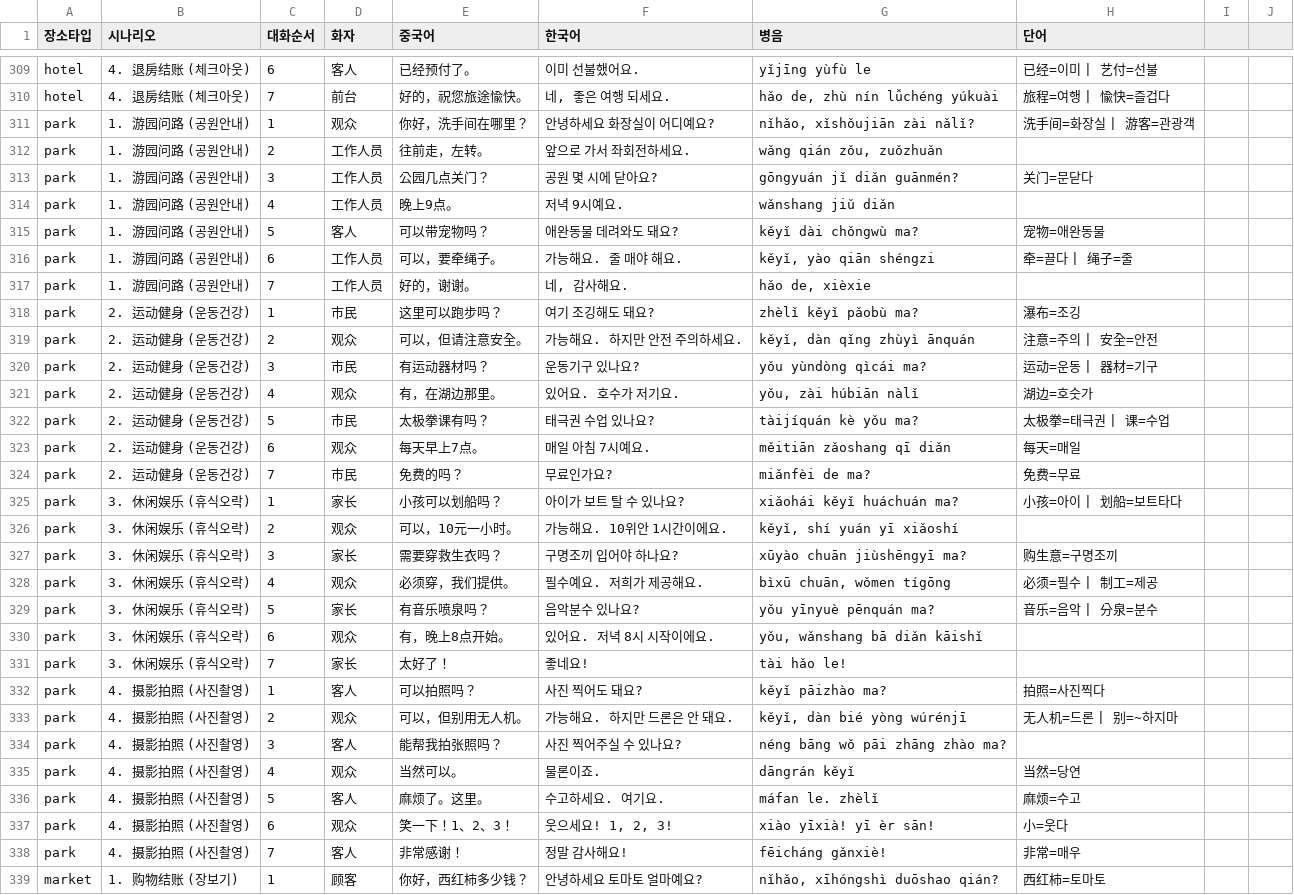
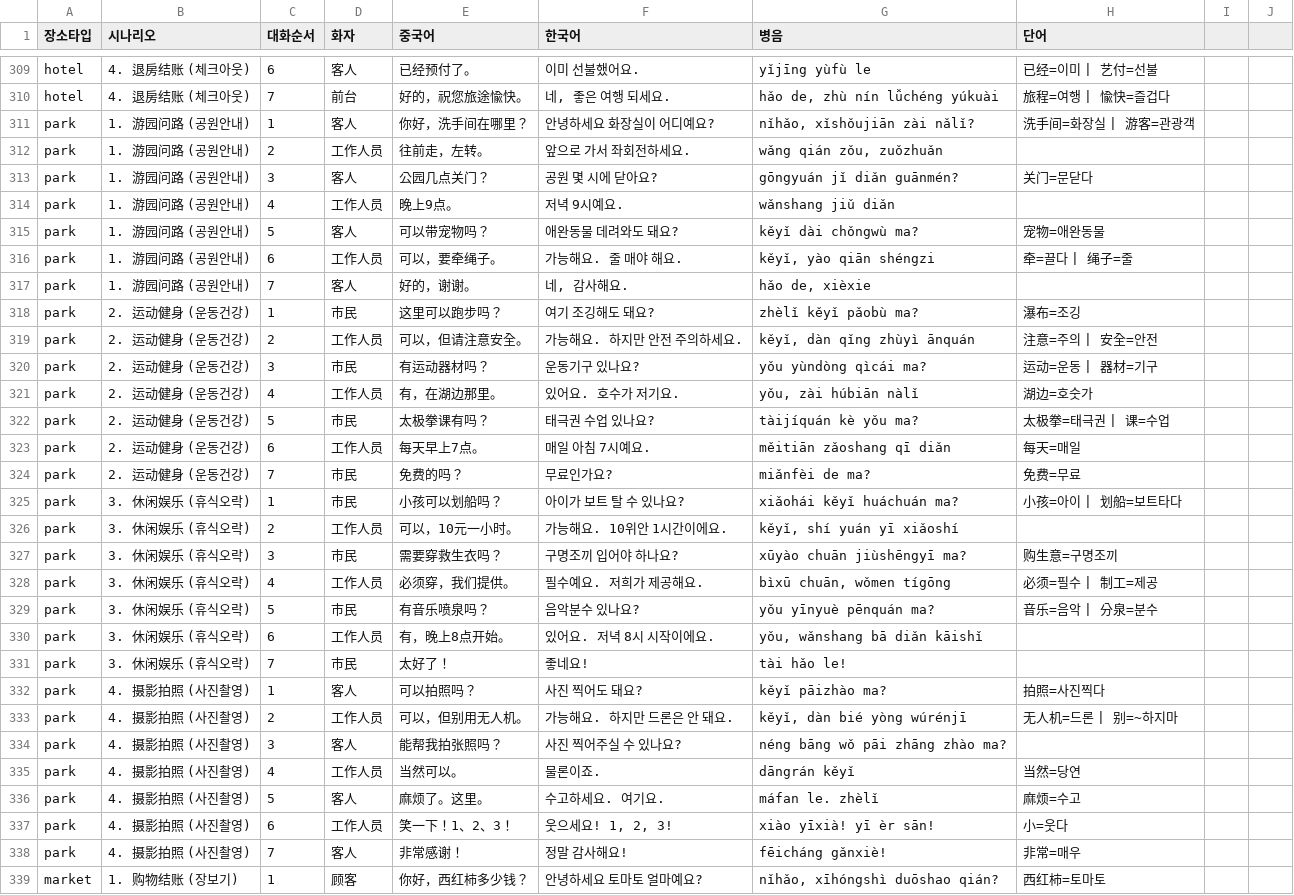
Before and after one commit to hijhkim-lang/navitalk, a CSV file: dialogues.csv, drawn as a sheet; only a part is shown, gaps mark what is left out; the diff covers the shown part only.

```diff
--- a/dialogues.csv
+++ b/dialogues.csv
@@ -310,5 +310,5 @@ hotel,4. 退房结账 (체크아웃),6,客人,已经预付了。,이미 선불
 hotel,4. 退房结账 (체크아웃),7,前台,好的，祝您旅途愉快。,"네, 좋은 여행 되세요.","hǎo de, zhù nín lǚchéng yúkuài",旅程=여행 | 愉快=즐겁다,,
-park,1. 游园问路 (공원안내),1,观众,你好，洗手间在哪里？,안녕하세요 화장실이 어디예요?,"nǐhǎo, xǐshǒujiān zài nǎlǐ?",洗手间=화장실 | 游客=관광객,,
+park,1. 游园问路 (공원안내),1,客人,你好，洗手间在哪里？,안녕하세요 화장실이 어디예요?,"nǐhǎo, xǐshǒujiān zài nǎlǐ?",洗手间=화장실 | 游客=관광객,,
 park,1. 游园问路 (공원안내),2,工作人员,往前走，左转。,앞으로 가서 좌회전하세요.,"wǎng qián zǒu, zuǒzhuǎn",,,
-park,1. 游园问路 (공원안내),3,工作人员,公园几点关门？,공원 몇 시에 닫아요?,gōngyuán jǐ diǎn guānmén?,关门=문닫다,,
+park,1. 游园问路 (공원안내),3,客人,公园几点关门？,공원 몇 시에 닫아요?,gōngyuán jǐ diǎn guānmén?,关门=문닫다,,
 park,1. 游园问路 (공원안내),4,工作人员,晚上9点。,저녁 9시예요.,wǎnshang jiǔ diǎn,,,
@@ -316,23 +316,23 @@ park,1. 游园问路 (공원안내),5,客人,可以带宠物吗？,애완동물
 park,1. 游园问路 (공원안내),6,工作人员,可以，要牵绳子。,가능해요. 줄 매야 해요.,"kěyǐ, yào qiān shéngzi",牵=끌다 | 绳子=줄,,
-park,1. 游园问路 (공원안내),7,工作人员,好的，谢谢。,"네, 감사해요.","hǎo de, xièxie",,,
+park,1. 游园问路 (공원안내),7,客人,好的，谢谢。,"네, 감사해요.","hǎo de, xièxie",,,
 park,2. 运动健身 (운동건강),1,市民,这里可以跑步吗？,여기 조깅해도 돼요?,zhèlǐ kěyǐ pǎobù ma?,瀑布=조깅,,
-park,2. 运动健身 (운동건강),2,观众,可以，但请注意安全。,가능해요. 하지만 안전 주의하세요.,"kěyǐ, dàn qǐng zhùyì ānquán",注意=주의 | 安全=안전,,
+park,2. 运动健身 (운동건강),2,工作人员,可以，但请注意安全。,가능해요. 하지만 안전 주의하세요.,"kěyǐ, dàn qǐng zhùyì ānquán",注意=주의 | 安全=안전,,
 park,2. 运动健身 (운동건강),3,市民,有运动器材吗？,운동기구 있나요?,yǒu yùndòng qìcái ma?,运动=운동 | 器材=기구,,
-park,2. 运动健身 (운동건강),4,观众,有，在湖边那里。,있어요. 호수가 저기요.,"yǒu, zài húbiān nàlǐ",湖边=호숫가,,
+park,2. 运动健身 (운동건강),4,工作人员,有，在湖边那里。,있어요. 호수가 저기요.,"yǒu, zài húbiān nàlǐ",湖边=호숫가,,
 park,2. 运动健身 (운동건강),5,市民,太极拳课有吗？,태극권 수업 있나요?,tàijíquán kè yǒu ma?,太极拳=태극권 | 课=수업,,
-park,2. 运动健身 (운동건강),6,观众,每天早上7点。,매일 아침 7시예요.,měitiān zǎoshang qī diǎn,每天=매일,,
+park,2. 运动健身 (운동건강),6,工作人员,每天早上7点。,매일 아침 7시예요.,měitiān zǎoshang qī diǎn,每天=매일,,
 park,2. 运动健身 (운동건강),7,市民,免费的吗？,무료인가요?,miǎnfèi de ma?,免费=무료,,
-park,3. 休闲娱乐 (휴식오락),1,家长,小孩可以划船吗？,아이가 보트 탈 수 있나요?,xiǎohái kěyǐ huáchuán ma?,小孩=아이 | 划船=보트타다,,
-park,3. 休闲娱乐 (휴식오락),2,观众,可以，10元一小时。,가능해요. 10위안 1시간이에요.,"kěyǐ, shí yuán yī xiǎoshí",,,
-park,3. 休闲娱乐 (휴식오락),3,家长,需要穿救生衣吗？,구명조끼 입어야 하나요?,xūyào chuān jiùshēngyī ma?,购生意=구명조끼,,
-park,3. 休闲娱乐 (휴식오락),4,观众,必须穿，我们提供。,필수예요. 저희가 제공해요.,"bìxū chuān, wǒmen tígōng",必须=필수 | 制工=제공,,
-park,3. 休闲娱乐 (휴식오락),5,家长,有音乐喷泉吗？,음악분수 있나요?,yǒu yīnyuè pēnquán ma?,音乐=음악 | 分泉=분수,,
-park,3. 休闲娱乐 (휴식오락),6,观众,有，晚上8点开始。,있어요. 저녁 8시 시작이에요.,"yǒu, wǎnshang bā diǎn kāishǐ",,,
-park,3. 休闲娱乐 (휴식오락),7,家长,太好了！,좋네요!,tài hǎo le!,,,
+park,3. 休闲娱乐 (휴식오락),1,市民,小孩可以划船吗？,아이가 보트 탈 수 있나요?,xiǎohái kěyǐ huáchuán ma?,小孩=아이 | 划船=보트타다,,
+park,3. 休闲娱乐 (휴식오락),2,工作人员,可以，10元一小时。,가능해요. 10위안 1시간이에요.,"kěyǐ, shí yuán yī xiǎoshí",,,
+park,3. 休闲娱乐 (휴식오락),3,市民,需要穿救生衣吗？,구명조끼 입어야 하나요?,xūyào chuān jiùshēngyī ma?,购生意=구명조끼,,
+park,3. 休闲娱乐 (휴식오락),4,工作人员,必须穿，我们提供。,필수예요. 저희가 제공해요.,"bìxū chuān, wǒmen tígōng",必须=필수 | 制工=제공,,
+park,3. 休闲娱乐 (휴식오락),5,市民,有音乐喷泉吗？,음악분수 있나요?,yǒu yīnyuè pēnquán ma?,音乐=음악 | 分泉=분수,,
+park,3. 休闲娱乐 (휴식오락),6,工作人员,有，晚上8点开始。,있어요. 저녁 8시 시작이에요.,"yǒu, wǎnshang bā diǎn kāishǐ",,,
+park,3. 休闲娱乐 (휴식오락),7,市民,太好了！,좋네요!,tài hǎo le!,,,
 park,4. 摄影拍照 (사진촬영),1,客人,可以拍照吗？,사진 찍어도 돼요?,kěyǐ pāizhào ma?,拍照=사진찍다,,
-park,4. 摄影拍照 (사진촬영),2,观众,可以，但别用无人机。,가능해요. 하지만 드론은 안 돼요.,"kěyǐ, dàn bié yòng wúrénjī",无人机=드론 | 别=~하지마,,
+park,4. 摄影拍照 (사진촬영),2,工作人员,可以，但别用无人机。,가능해요. 하지만 드론은 안 돼요.,"kěyǐ, dàn bié yòng wúrénjī",无人机=드론 | 别=~하지마,,
 park,4. 摄影拍照 (사진촬영),3,客人,能帮我拍张照吗？,사진 찍어주실 수 있나요?,néng bāng wǒ pāi zhāng zhào ma?,,,
-park,4. 摄影拍照 (사진촬영),4,观众,当然可以。,물론이죠.,dāngrán kěyǐ,当然=당연,,
+park,4. 摄影拍照 (사진촬영),4,工作人员,当然可以。,물론이죠.,dāngrán kěyǐ,当然=당연,,
 park,4. 摄影拍照 (사진촬영),5,客人,麻烦了。这里。,수고하세요. 여기요.,máfan le. zhèlǐ,麻烦=수고,,
-park,4. 摄影拍照 (사진촬영),6,观众,笑一下！1、2、3！,"웃으세요! 1, 2, 3!",xiào yīxià! yī èr sān!,小=웃다,,
+park,4. 摄影拍照 (사진촬영),6,工作人员,笑一下！1、2、3！,"웃으세요! 1, 2, 3!",xiào yīxià! yī èr sān!,小=웃다,,
 park,4. 摄影拍照 (사진촬영),7,客人,非常感谢！,정말 감사해요!,fēicháng gǎnxiè!,非常=매우,,
```
Also changed, not shown: 46 edited cells elsewhere in this file.
